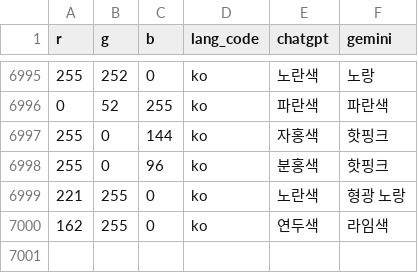
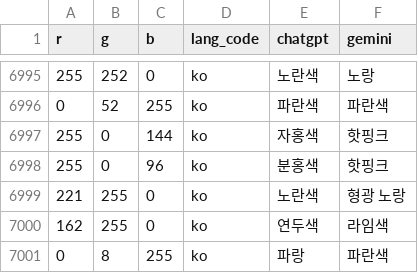
Before and after one commit to jasperandrew/large-language-colors, a CSV file: data/raw/ko-hue-raw.csv, drawn as a sheet; only a part is shown, gaps mark what is left out.

Commit message:
all KO raw data

```diff
--- a/data/raw/ko-hue-raw.csv
+++ b/data/raw/ko-hue-raw.csv
@@ -7000 +7000,2 @@ r,g,b,lang_code,chatgpt,gemini
 162,255,0,ko,연두색,라임색
+0,8,255,ko,파랑,파란색
```
Also changed, not shown: 1 other file.
